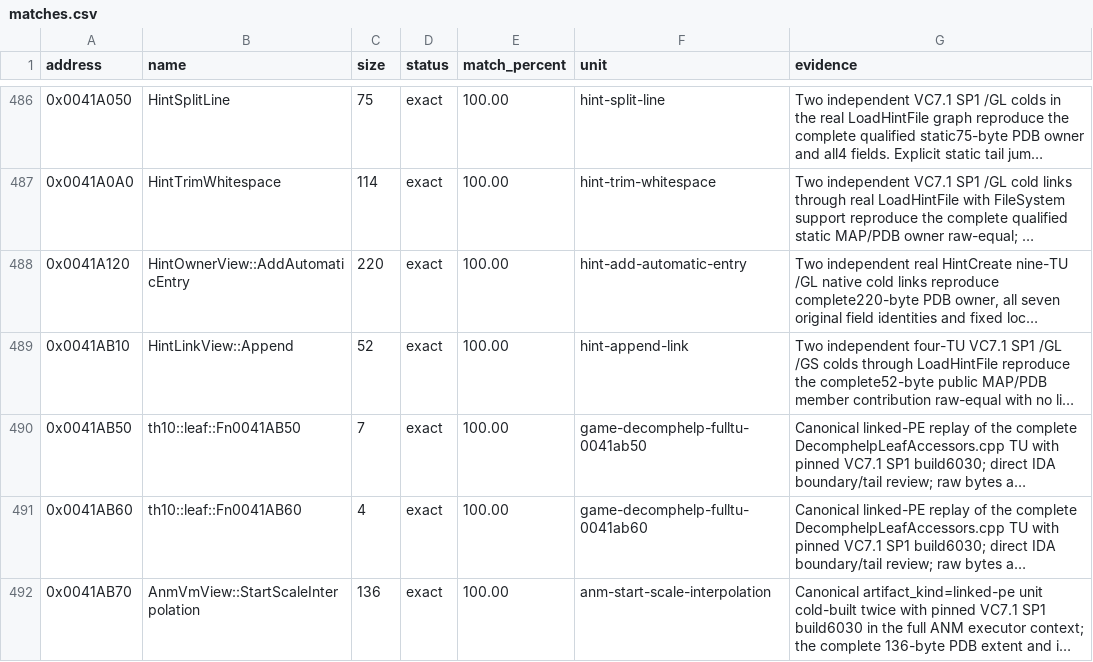
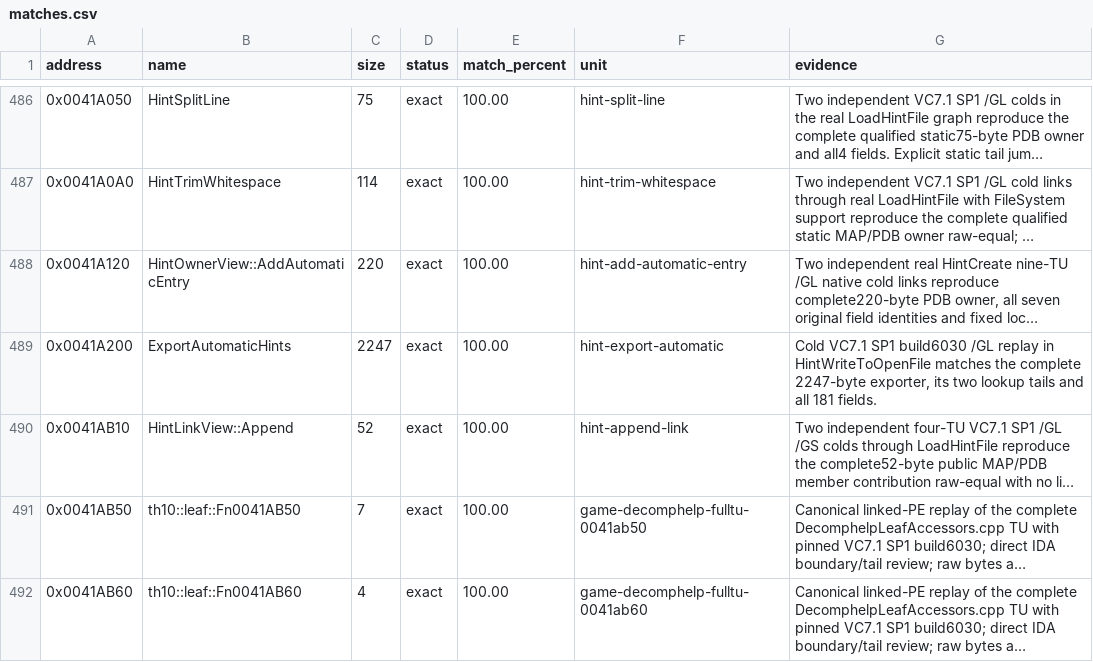
Before and after one commit to N0zoM1z0/th10, a CSV file: config/matches.csv, drawn as a sheet; only a part is shown, gaps mark what is left out; the shorter side is filled out with more unchanged rows; long unchanged cells end in …; the diff names each change by its address in the sheet, - before the commit and + after, or states it on an @@ line.

Commit message:
gpt-6.2-sol: match the complete automatic hint exporter
Co-authored-by: gensokyo-dev <342580529+gensokyo-dev@users.noreply.github.com>

```diff
--- a/config/matches.csv
+++ b/config/matches.csv
+row 489: 0x0041A200 | ExportAutomaticHints | 2247 | exact | 100.00 | hint-export-automatic | Cold VC7.1 SP1 build6030 /GL replay in HintWriteToOpenFile matches the complete 2247-byte exporter, its two lookup tails and all 181 fields.
```
Also changed, not shown: 7 other files.
